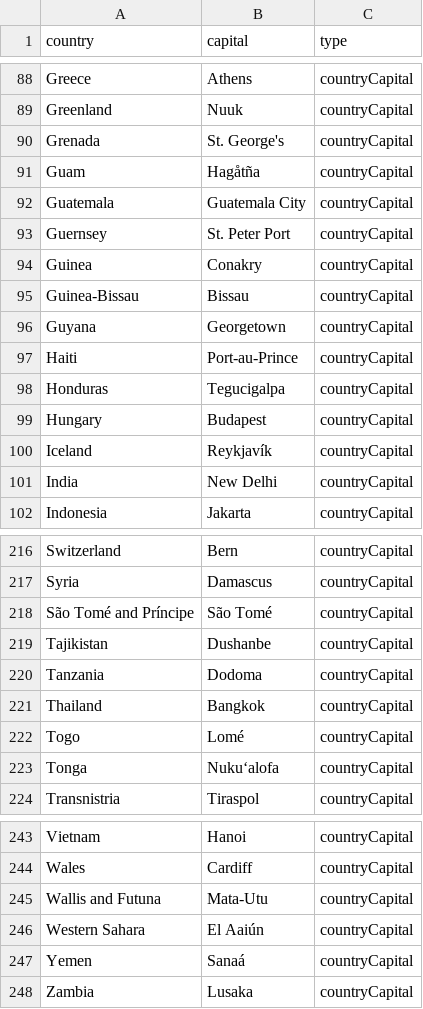
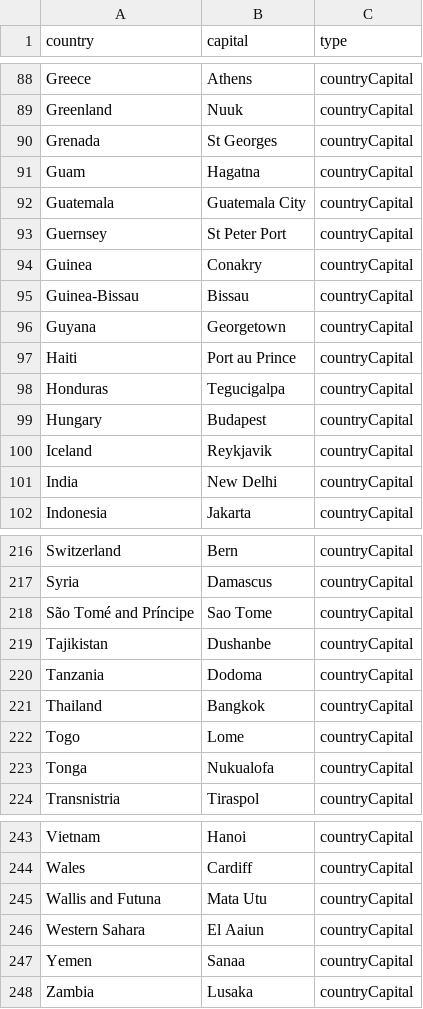
Before and after one commit to CambellT/CountryQuiz, a CSV file: bin/countries.csv, drawn as a sheet; only a part is shown, gaps mark what is left out; the diff covers the shown part only.

Commit message:
Adjusted countries.csv
Adjusted to only have standard characters

```diff
--- a/bin/countries.csv
+++ b/bin/countries.csv
@@ -89,6 +89,6 @@
 "Greenland","Nuuk","countryCapital"
-"Grenada","St. George's","countryCapital"
-"Guam","Hagåtña","countryCapital"
+"Grenada","St Georges","countryCapital"
+"Guam","Hagatna","countryCapital"
 "Guatemala","Guatemala City","countryCapital"
-"Guernsey","St. Peter Port","countryCapital"
+"Guernsey","St Peter Port","countryCapital"
 "Guinea","Conakry","countryCapital"
@@ -96,6 +96,6 @@
 "Guyana","Georgetown","countryCapital"
-"Haiti","Port-au-Prince","countryCapital"
+"Haiti","Port au Prince","countryCapital"
 "Honduras","Tegucigalpa","countryCapital"
 "Hungary","Budapest","countryCapital"
-"Iceland","Reykjavík","countryCapital"
+"Iceland","Reykjavik","countryCapital"
 "India","New Delhi","countryCapital"
@@ -217,3 +217,3 @@
 "Syria","Damascus","countryCapital"
-"São Tomé and Príncipe","São Tomé","countryCapital"
+"São Tomé and Príncipe","Sao Tome","countryCapital"
 "Tajikistan","Dushanbe","countryCapital"
@@ -221,4 +221,4 @@
 "Thailand","Bangkok","countryCapital"
-"Togo","Lomé","countryCapital"
-"Tonga","Nukuʻalofa","countryCapital"
+"Togo","Lome","countryCapital"
+"Tonga","Nukualofa","countryCapital"
 "Transnistria","Tiraspol","countryCapital"
@@ -244,5 +244,5 @@
 "Wales","Cardiff","countryCapital"
-"Wallis and Futuna","Mata-Utu","countryCapital"
-"Western Sahara","El Aaiún","countryCapital"
-"Yemen","Sanaá","countryCapital"
+"Wallis and Futuna","Mata Utu","countryCapital"
+"Western Sahara","El Aaiun","countryCapital"
+"Yemen","Sanaa","countryCapital"
 "Zambia","Lusaka","countryCapital"
```
Also changed, not shown: 14 edited cells elsewhere in this file, src/countries.csv, 2 other files.
